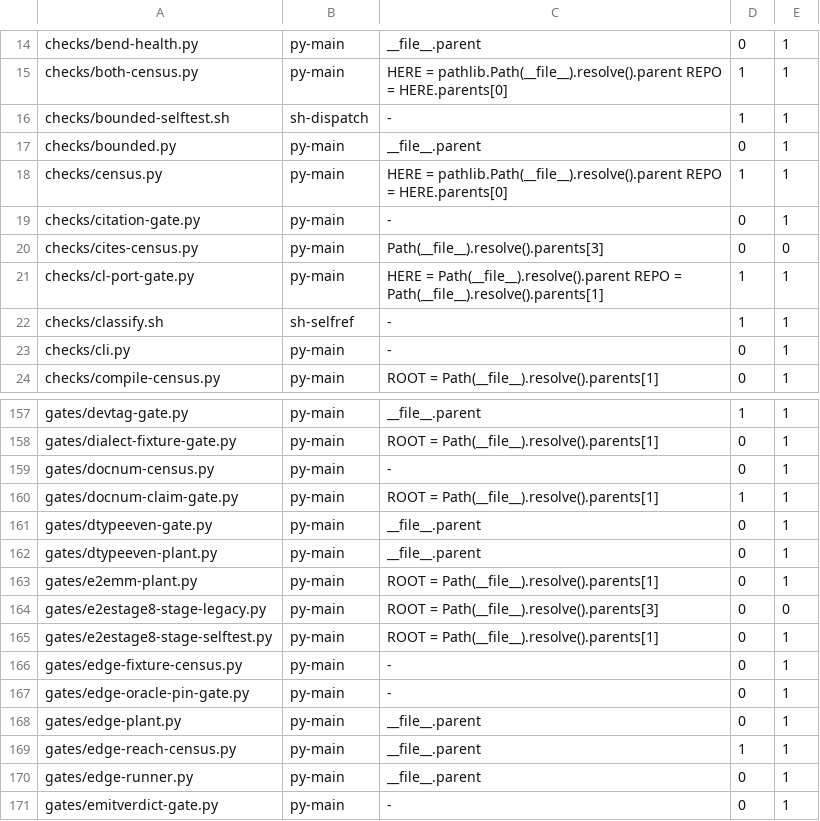
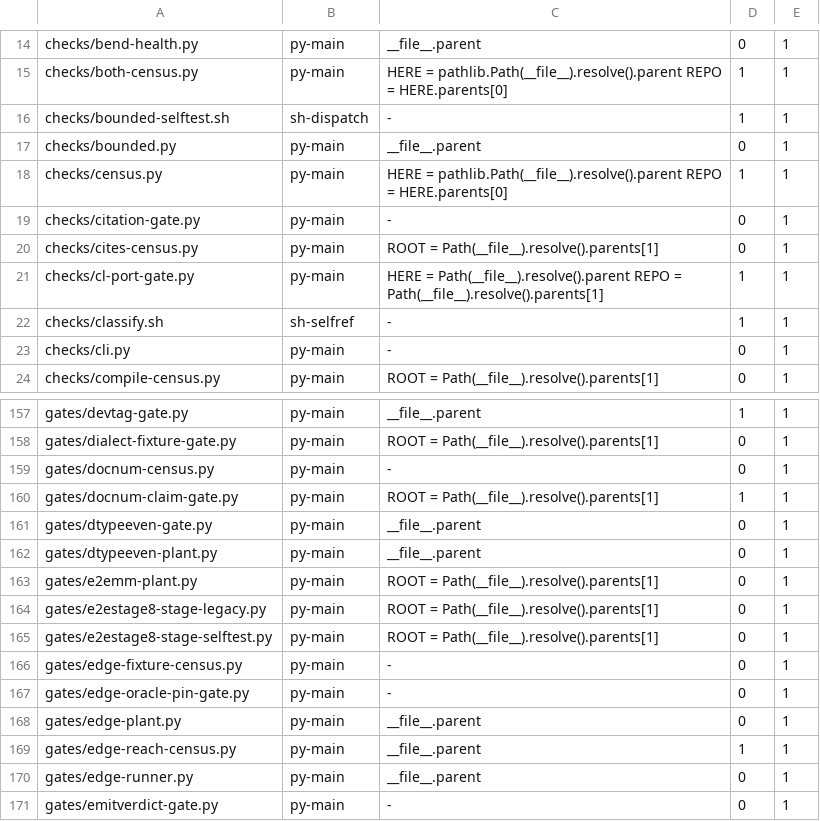
Before and after one commit to Cyberistic/tinybendygrad, a TSV file: gates/gates-pop.ledger.tsv, drawn as a sheet; only a part is shown, gaps mark what is left out.

Commit message:
the LEDGER rows for the two gates whose ROOT facts changed, and the ledger is MONOTONIC
**⇒ AND **THE **LEDGER **IS **A **RECORD **OF **WHAT **EACH **GATE's **ROOT **FACT **IS**, **AND **TWO
**GATES' **ROOT **FACTS **CHANGED** — **SO **THE **RECORD **WAS **STALE** **AND **THE **CURSE **IS **THE
**TREE's **OWN**: **`--write-ledger --only <path>`, **ONE **PER **PATH.**

**⇒ AND **THE **TWO **ROWS**, **BEFORE **AND **AFTER**:
**`checks/cites-census.py`** **WAS **`Path(__file__).resolve().parents[3]`** — **WHICH **WAS **THE
**NEEDLE**, **NOT **THE **ROOT** — **AND **IS **NOW **`ROOT = Path(__file__).resolve().parents[1]`**.
**`gates/e2estage8-stage-legacy.py`** **WAS **`ROOT = Path(__file__).resolve().parents[3]`** — **WHICH
**RESOLVED **OUTSIDE **THE **REPO** — **AND **IS **NOW **`ROOT = Path(__file__).resolve().parents[1]`.**
**⇒ AND **BOTH **NOW **CARRY **`on_root=1`**, **WHICH **IS **THE **FACT **THAT **THE **ROOT **IS **THE
**REPO.**

**⇒ AND **THE **LEDGER **IS **MONOTONIC**: **389 -> 389 **ROWS**, **0 **NEW**, **0 **RETIRED**, **0
**DROPPED**, **AND **THE **FIVE **TOMBSTONES **ARE **INTACT** — **AND **`gates/ledgerdue-gate.py` **IS
**BACK **TO **`OWNED 0 UNOWNED 0 DUE 0`** **AND **`VERDICT PASS`.**

```diff
--- a/gates/gates-pop.ledger.tsv
+++ b/gates/gates-pop.ledger.tsv
@@ -19,3 +19,3 @@ checks/census.py	py-main	HERE = pathlib.Path(__file__).resolve().parent REPO = H
 checks/citation-gate.py	py-main	-	0	1
-checks/cites-census.py	py-main	Path(__file__).resolve().parents[3]	0	0
+checks/cites-census.py	py-main	ROOT = Path(__file__).resolve().parents[1]	0	1
 checks/cl-port-gate.py	py-main	HERE = Path(__file__).resolve().parent REPO = Path(__file__).resolve().parents[1]	1	1
@@ -163,3 +163,3 @@ gates/dtypeeven-plant.py	py-main	__file__.parent	0	1
 gates/e2emm-plant.py	py-main	ROOT = Path(__file__).resolve().parents[1]	0	1
-gates/e2estage8-stage-legacy.py	py-main	ROOT = Path(__file__).resolve().parents[3]	0	0
+gates/e2estage8-stage-legacy.py	py-main	ROOT = Path(__file__).resolve().parents[1]	0	1
 gates/e2estage8-stage-selftest.py	py-main	ROOT = Path(__file__).resolve().parents[1]	0	1
```
